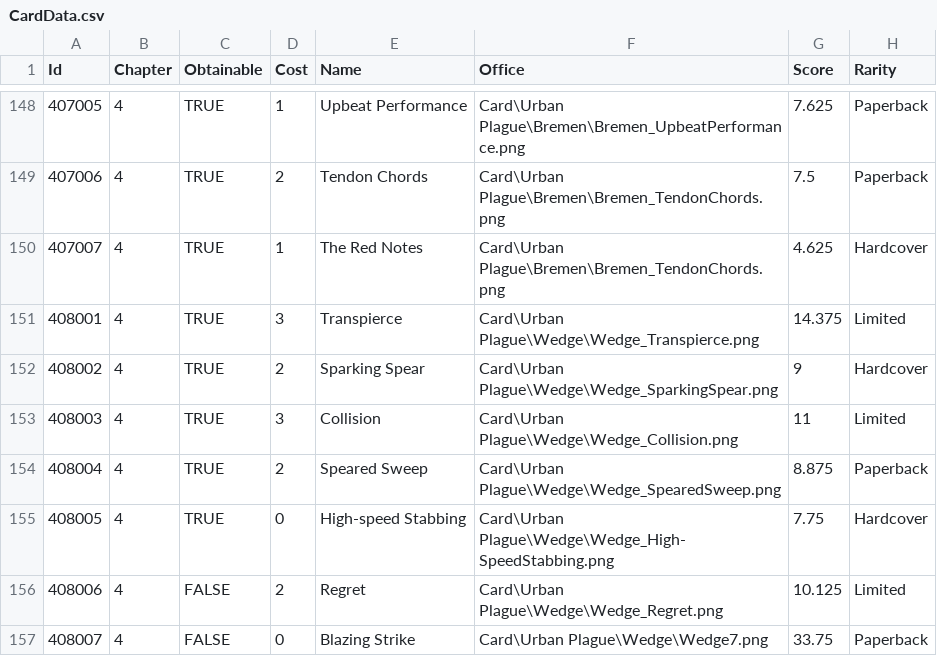
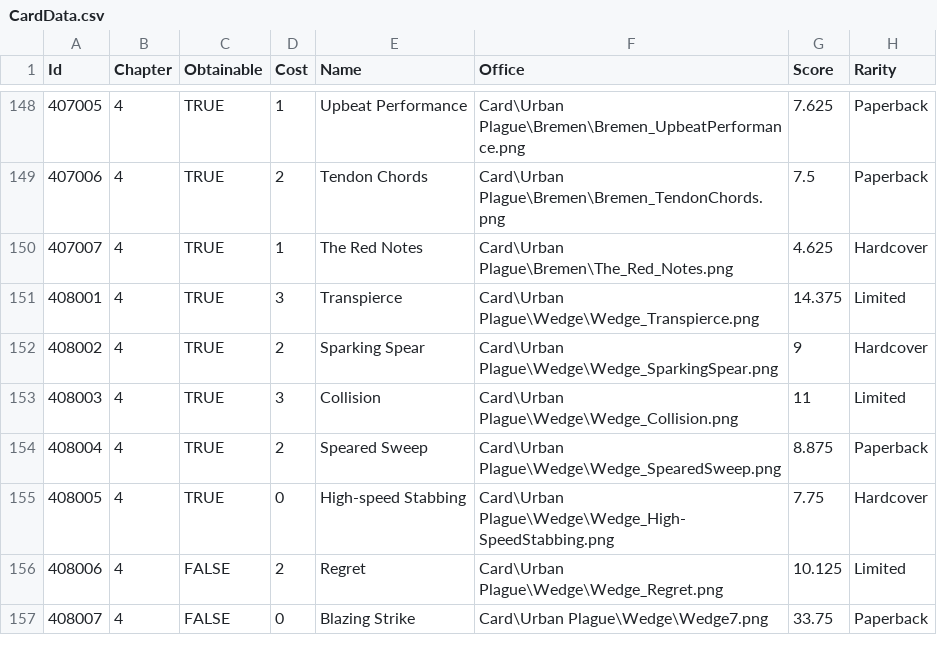
Before and after one commit to LastAeon77/LibraryOfRuinaBot, a CSV file: data/CardData.csv (was CardData.csv), drawn as a sheet; only a part is shown, gaps mark what is left out; the diff names each change by its address in the sheet, - before the commit and + after, or states it on an @@ line.

```diff
--- a/CardData.csv
+++ b/data/CardData.csv
-F150 (Office): Card\Urban Plague\Bremen\Bremen_TendonChords.png
+F150 (Office): Card\Urban Plague\Bremen\The_Red_Notes.png
```
Also changed, not shown: 10 other files.
